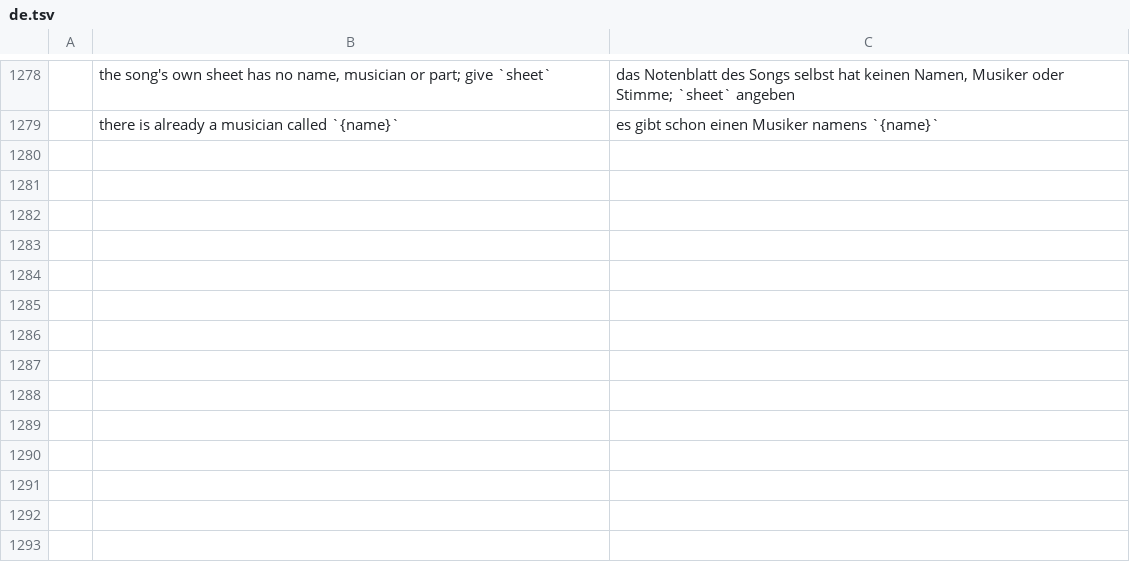
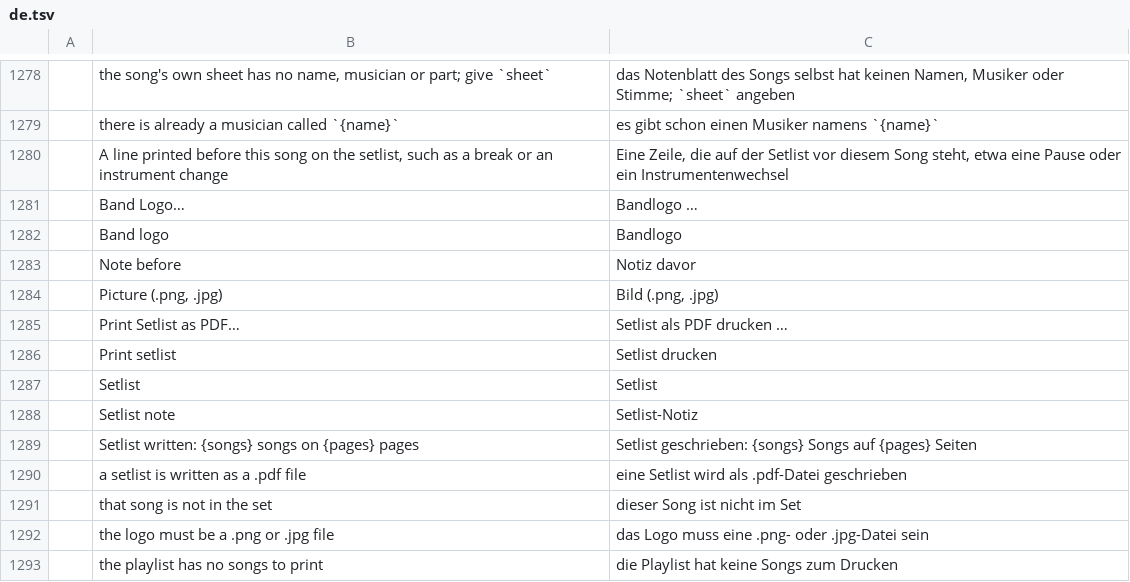
Before and after one commit to actcraftlive/ActCraft, a TSV file: crates/actcraft-ui/i18n/de.tsv, drawn as a sheet; only a part is shown, gaps mark what is left out; the diff names each change by its address in the sheet, - before the commit and + after, or states it on an @@ line.

Commit message:
Print a playlist's setlist as a PDF
Playlist > Print Setlist as PDF… writes the open playlist on A4 for the
stage floor: the band's logo (Playlist > Band Logo…, a PNG or JPEG) and
the concert's name (the playlist's) at the top, then each set with its
time, each song's number, title and length, and the time of all songs.
It is as large as fits one page and only gets smaller, then longer,
for long lists. It has no words of its own, so it reads the same in
any language.

A line can be printed before any song of a set, such as a break or an
instrument change: Note beside the song in the playlist, or set.note.

The PDF is written with the shared craft-pdf writer (krilla, patched
from craft-libs like hayro) in the window's own font, with skrifa for
text widths; on desktops only, like DOCX lyrics. Commands:
playlist.export_setlist, setlist.logo, set.note.

```diff
--- a/crates/actcraft-ui/i18n/de.tsv
+++ b/crates/actcraft-ui/i18n/de.tsv
+row 1280:  | A line printed before this song on the setlist, such as a break or an instrument change | Eine Zeile, die auf der Setlist vor diesem Song steht, etwa eine Pause oder ein Instrumentenwechsel
+row 1281:  | Band Logo… | Bandlogo …
+row 1282:  | Band logo | Bandlogo
+row 1283:  | Note before | Notiz davor
+row 1284:  | Picture (.png, .jpg) | Bild (.png, .jpg)
+row 1285:  | Print Setlist as PDF… | Setlist als PDF drucken …
+row 1286:  | Print setlist | Setlist drucken
+row 1287:  | Setlist | Setlist
+row 1288:  | Setlist note | Setlist-Notiz
+row 1289:  | Setlist written: {songs} songs on {pages} pages | Setlist geschrieben: {songs} Songs auf {pages} Seiten
+row 1290:  | a setlist is written as a .pdf file | eine Setlist wird als .pdf-Datei geschrieben
+row 1291:  | that song is not in the set | dieser Song ist nicht im Set
+row 1292:  | the logo must be a .png or .jpg file | das Logo muss eine .png- oder .jpg-Datei sein
+row 1293:  | the playlist has no songs to print | die Playlist hat keine Songs zum Drucken
```
Also changed, not shown: 13 other files.
